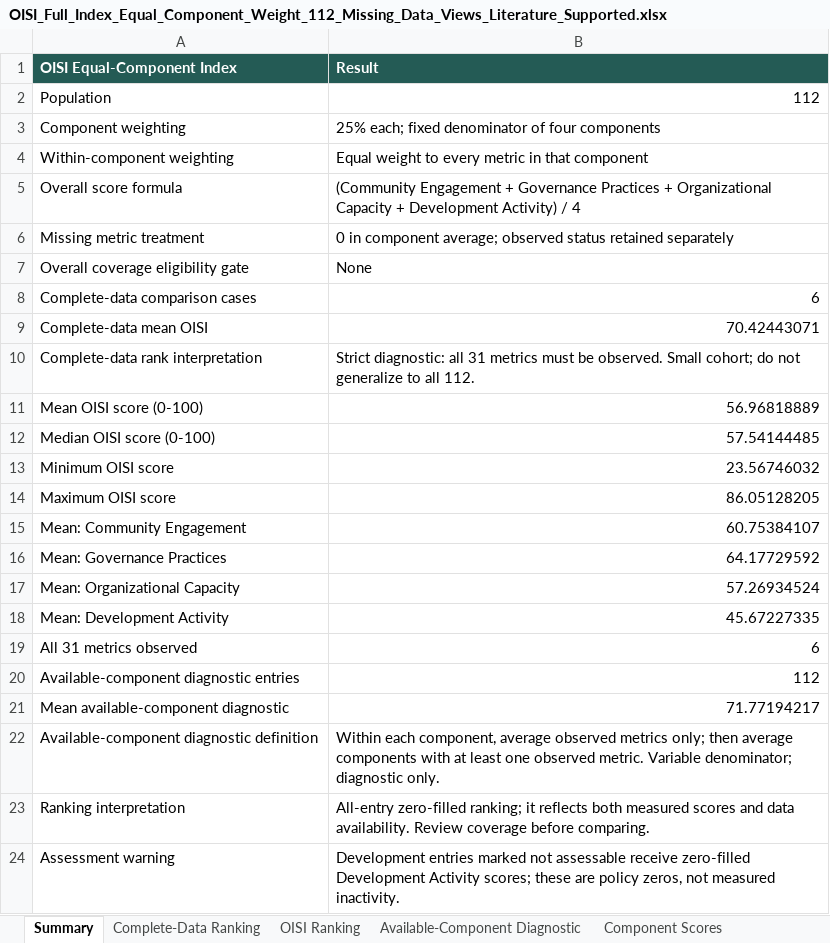
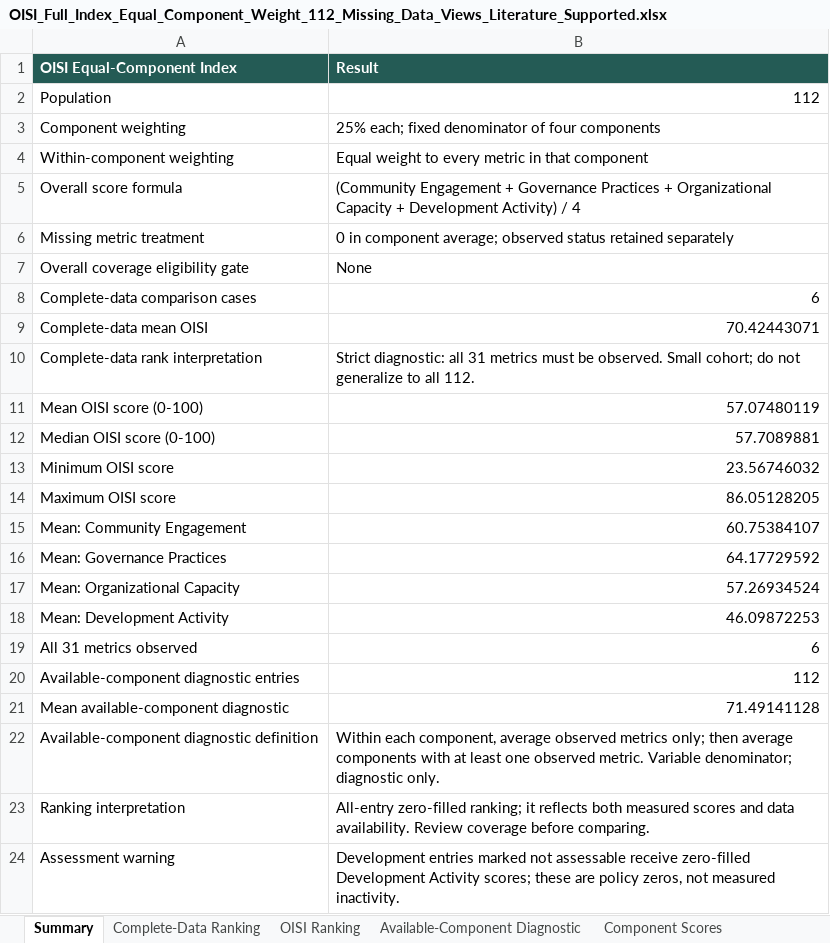
Before and after one commit to Satyamgupta31/OISI, an Excel workbook: Main/OISI_Full_Index_Equal_Component_Weight_112_Missing_Data_Views_Literature_Supported.xlsx, sheet Summary, drawn as a sheet; values as stored, in another font and other column widths than the file's, no borders; the diff names each change by its address in the sheet, - before the commit and + after, or states it on an @@ line.

```diff
--- a/Main/OISI_Full_Index_Equal_Component_Weight_112_Missing_Data_Views_Literature_Supported.xlsx (sheet Summary)
+++ b/Main/OISI_Full_Index_Equal_Component_Weight_112_Missing_Data_Views_Literature_Supported.xlsx (sheet Summary)
-B11 (Result): 56.96818889
+B11 (Result): 57.07480119
-B12 (Result): 57.54144485
+B12 (Result): 57.7089881
-B18 (Result): 45.67227335
+B18 (Result): 46.09872253
-B21 (Result): 71.77194217
+B21 (Result): 71.49141128
```
Also changed, not shown: sheet Component Scores, sheet Available-Component Diagnostic, sheet OISI Ranking, sheet Metric Detail, sheet Coverage & QA, OISI_Full_Index_Equal_Component_Weight_112_Missing_Data_Views_Literature_Supported.xlsx, 9 other files.
